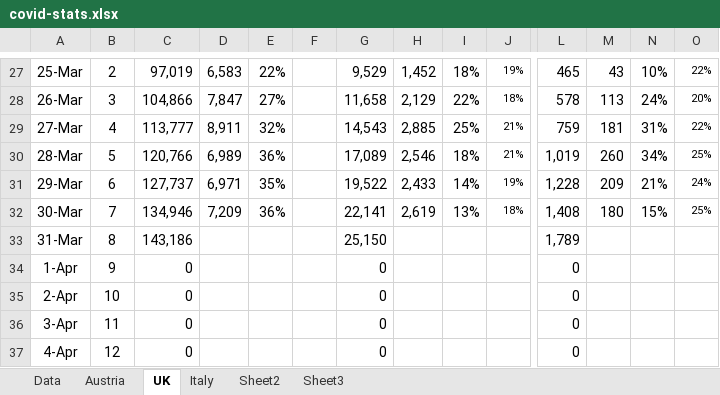
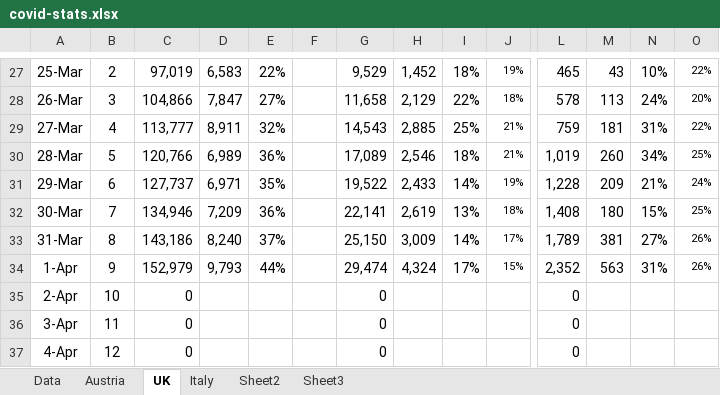
Before and after one commit to revisionist/covid-19, an Excel workbook: data/covid-stats.xlsx, sheet UK, drawn as a sheet; only a part is shown, gaps mark what is left out; values as stored, in another font and other column widths than the file's, no borders; charts and pictures not drawn; the diff names each change by its address in the sheet, - before the commit and + after, or states it on an @@ line.

```diff
--- a/data/covid-stats.xlsx (sheet UK)
+++ b/data/covid-stats.xlsx (sheet UK)
-D33: (empty)
+D33: 8,240
-E33: (empty)
+E33: 37%
-H33: (empty)
+H33: 3,009
-I33: (empty)
+I33: 14%
-J33: (empty)
+J33: 17%
-M33: (empty)
+M33: 381
-N33: (empty)
+N33: 27%
-O33:O34: (empty)
+O33:O34: 26%
-C34: 0
+C34: 152,979
-D34: (empty)
+D34: 9,793
-E34: (empty)
+E34: 44%
-G34: 0
+G34: 29,474
-H34: (empty)
+H34: 4,324
-I34: (empty)
+I34: 17%
-J34: (empty)
+J34: 15%
-L34: 0
+L34: 2,352
-M34: (empty)
+M34: 563
-N34: (empty)
+N34: 31%
```
Also changed, not shown: sheet Data, sheet Austria, sheet Italy, charts or pictures.
